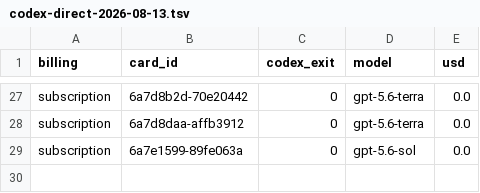
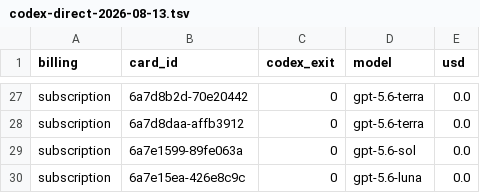
Before and after one commit to danielzhang04/kb, a TSV file: ledgers/cost/codex-direct-2026-08-13.tsv, drawn as a sheet; only a part is shown, gaps mark what is left out; the diff names each change by its address in the sheet, - before the commit and + after, or states it on an @@ line.

```diff
--- a/ledgers/cost/codex-direct-2026-08-13.tsv
+++ b/ledgers/cost/codex-direct-2026-08-13.tsv
+row 30: subscription | 6a7e15ea-426e8c9c | 0 | gpt-5.6-luna | 0.0
```
Also changed, not shown: 1 other file.
